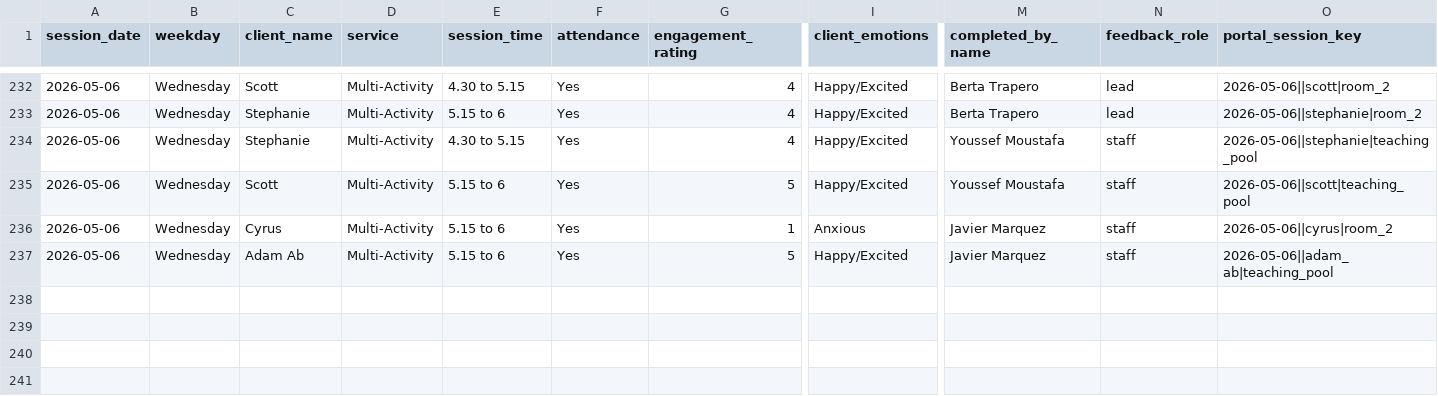
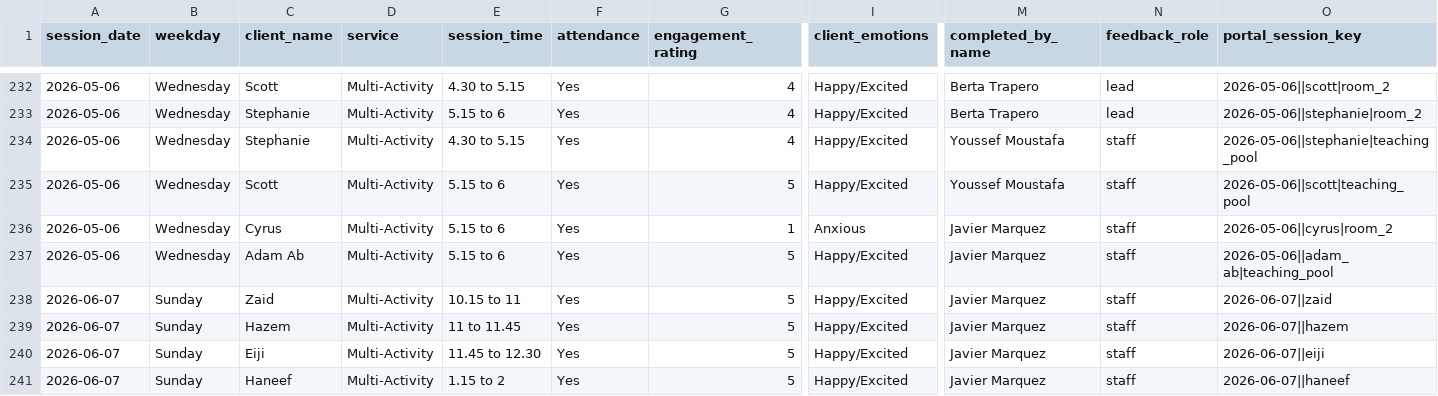
Before and after one commit to Vyky29/PORTALVIC, a CSV file: database/portal_import_bundle/session-feedback.csv, drawn as a sheet; only a part is shown, gaps mark what is left out; rows hold the shown columns only; the diff names each change by its address in the sheet, - before the commit and + after, or states it on an @@ line.

```diff
--- a/database/portal_import_bundle/session-feedback.csv
+++ b/database/portal_import_bundle/session-feedback.csv
+row 238: 2026-06-07 | Sunday | Zaid | Multi-Activity | 10.15 to 11 | Yes | 5 | Happy/Excited | Javier Marquez | staff | 2026-06-07||zaid
+row 239: 2026-06-07 | Sunday | Hazem | Multi-Activity | 11 to 11.45 | Yes | 5 | Happy/Excited | Javier Marquez | staff | 2026-06-07||hazem
+row 240: 2026-06-07 | Sunday | Eiji | Multi-Activity | 11.45 to 12.30 | Yes | 5 | Happy/Excited | Javier Marquez | staff | 2026-06-07||eiji
+row 241: 2026-06-07 | Sunday | Haneef | Multi-Activity | 1.15 to 2 | Yes | 5 | Happy/Excited | Javier Marquez | staff | 2026-06-07||haneef
```
Also changed, not shown: working_ui/portal-import-bundle/session-feedback.csv, 7 other files.
